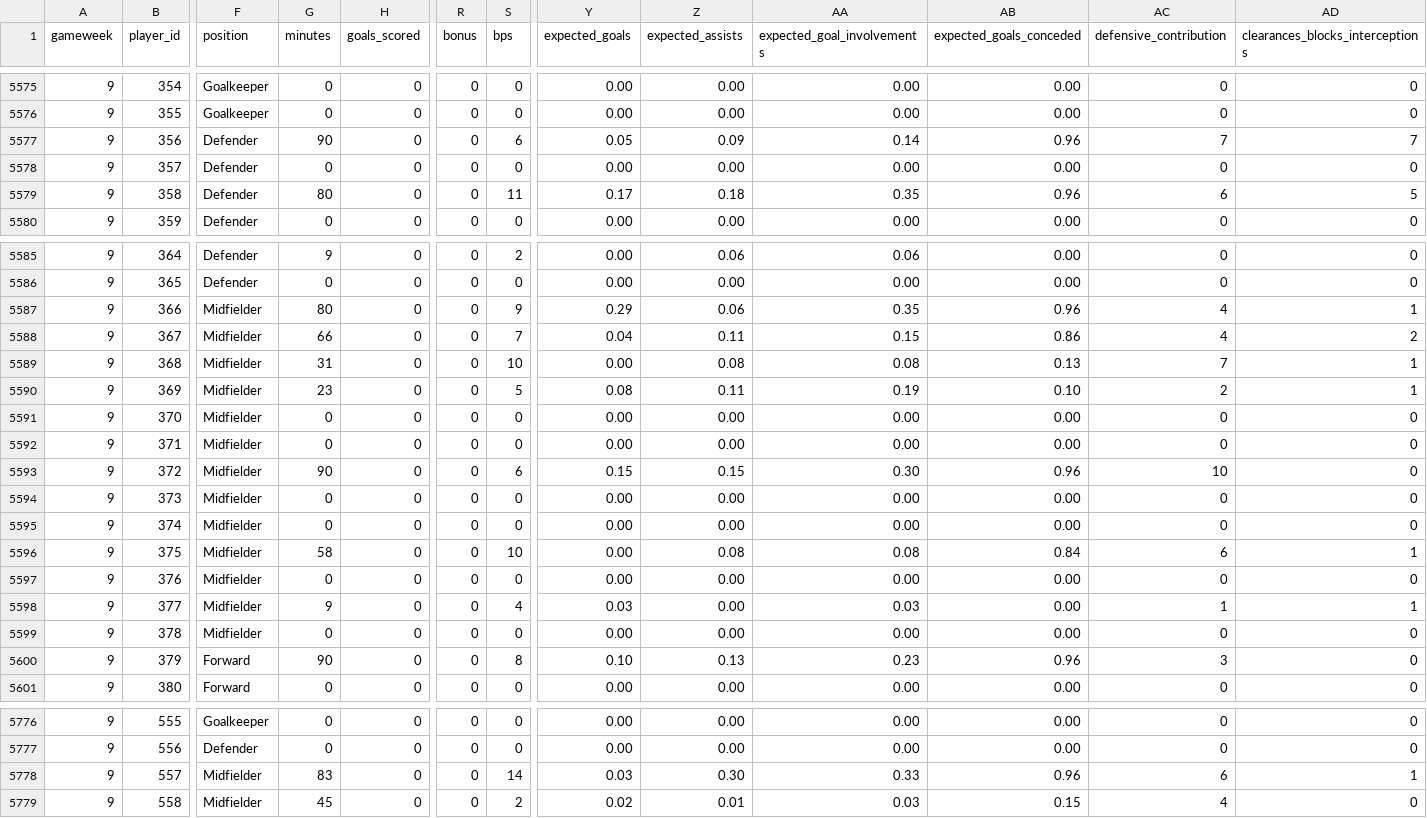
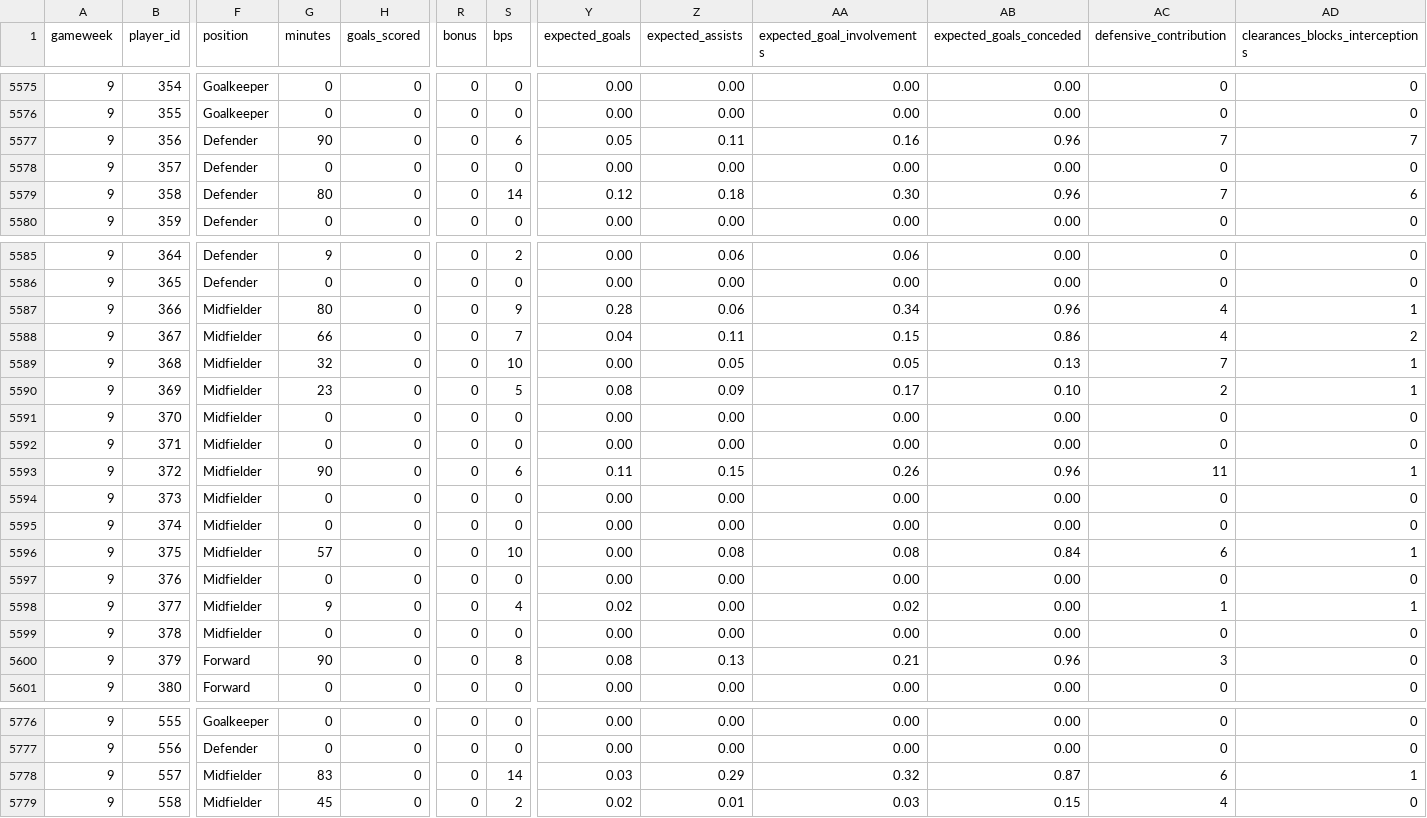
Before and after one commit to tametheboardgame/fpl-data-model, a CSV file: data/chatgpt/player_gameweeks.csv, drawn as a sheet; only a part is shown, gaps mark what is left out; the diff covers the shown part only; the diff names each change by its address in the sheet, - before the commit and + after, or states it on an @@ line.

```diff
--- a/data/chatgpt/player_gameweeks.csv
+++ b/data/chatgpt/player_gameweeks.csv
-Z5577 (expected_assists): 0.09
+Z5577 (expected_assists): 0.11
-AA5577 (expected_goal_involvements): 0.14
+AA5577 (expected_goal_involvements): 0.16
-S5579 (bps): 11
+S5579 (bps): 14
-Y5579 (expected_goals): 0.17
+Y5579 (expected_goals): 0.12
-AA5579 (expected_goal_involvements): 0.35
+AA5579 (expected_goal_involvements): 0.30
-AC5579 (defensive_contribution): 6
+AC5579 (defensive_contribution): 7
-AD5579 (clearances_blocks_interceptions): 5
+AD5579 (clearances_blocks_interceptions): 6
-Y5587 (expected_goals): 0.29
+Y5587 (expected_goals): 0.28
-AA5587 (expected_goal_involvements): 0.35
+AA5587 (expected_goal_involvements): 0.34
-G5589 (minutes): 31
+G5589 (minutes): 32
-Z5589 (expected_assists): 0.08
+Z5589 (expected_assists): 0.05
-AA5589 (expected_goal_involvements): 0.08
+AA5589 (expected_goal_involvements): 0.05
-Z5590 (expected_assists): 0.11
+Z5590 (expected_assists): 0.09
-AA5590 (expected_goal_involvements): 0.19
+AA5590 (expected_goal_involvements): 0.17
-Y5593 (expected_goals): 0.15
+Y5593 (expected_goals): 0.11
-AA5593 (expected_goal_involvements): 0.30
+AA5593 (expected_goal_involvements): 0.26
-AC5593 (defensive_contribution): 10
+AC5593 (defensive_contribution): 11
-AD5593 (clearances_blocks_interceptions): 0
+AD5593 (clearances_blocks_interceptions): 1
-G5596 (minutes): 58
+G5596 (minutes): 57
-Y5598 (expected_goals): 0.03
+Y5598 (expected_goals): 0.02
-AA5598 (expected_goal_involvements): 0.03
+AA5598 (expected_goal_involvements): 0.02
-Y5600 (expected_goals): 0.10
+Y5600 (expected_goals): 0.08
-AA5600 (expected_goal_involvements): 0.23
+AA5600 (expected_goal_involvements): 0.21
-Z5778 (expected_assists): 0.30
+Z5778 (expected_assists): 0.29
-AA5778 (expected_goal_involvements): 0.33
+AA5778 (expected_goal_involvements): 0.32
-AB5778 (expected_goals_conceded): 0.96
+AB5778 (expected_goals_conceded): 0.87
```
Also changed, not shown: 45 edited cells elsewhere in this file, data/chatgpt/players.csv, 9 other files.
